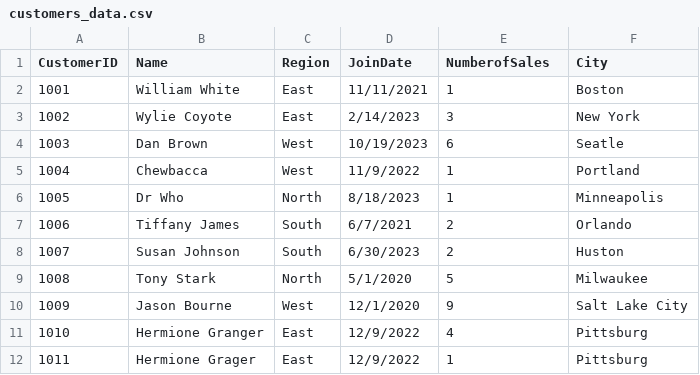
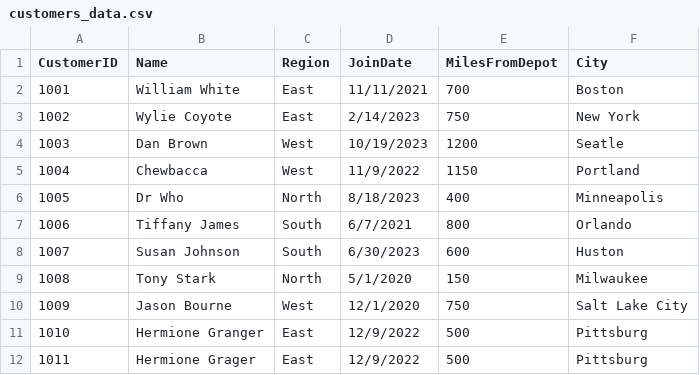
Before and after one commit to hrawp/smart-store-aaron, a CSV file: data/raw/customers_data.csv, drawn as a sheet.

Commit message:
updated data files

```diff
--- a/data/raw/customers_data.csv
+++ b/data/raw/customers_data.csv
@@ -1,12 +1,12 @@
-CustomerID,Name,Region,JoinDate,NumberofSales,City
-1001,William White,East,11/11/2021,1,Boston
-1002,Wylie Coyote,East,2/14/2023,3,New York
-1003,Dan Brown,West,10/19/2023,6,Seatle
-1004,Chewbacca,West,11/9/2022,1,Portland
-1005,Dr Who,North,8/18/2023,1,Minneapolis
-1006,Tiffany James,South,6/7/2021,2,Orlando
-1007,Susan Johnson,South,6/30/2023,2,Huston
-1008,Tony Stark,North,5/1/2020,5,Milwaukee
-1009,Jason Bourne,West,12/1/2020,9,Salt Lake City
-1010,Hermione Granger,East,12/9/2022,4,Pittsburg
-1011,Hermione Grager,East,12/9/2022,1,Pittsburg
+CustomerID,Name,Region,JoinDate,MilesFromDepot,City
+1001,William White,East,11/11/2021,700,Boston
+1002,Wylie Coyote,East,2/14/2023,750,New York
+1003,Dan Brown,West,10/19/2023,1200,Seatle
+1004,Chewbacca,West,11/9/2022,1150,Portland
+1005,Dr Who,North,8/18/2023,400,Minneapolis
+1006,Tiffany James,South,6/7/2021,800,Orlando
+1007,Susan Johnson,South,6/30/2023,600,Huston
+1008,Tony Stark,North,5/1/2020,150,Milwaukee
+1009,Jason Bourne,West,12/1/2020,750,Salt Lake City
+1010,Hermione Granger,East,12/9/2022,500,Pittsburg
+1011,Hermione Grager,East,12/9/2022,500,Pittsburg
```
